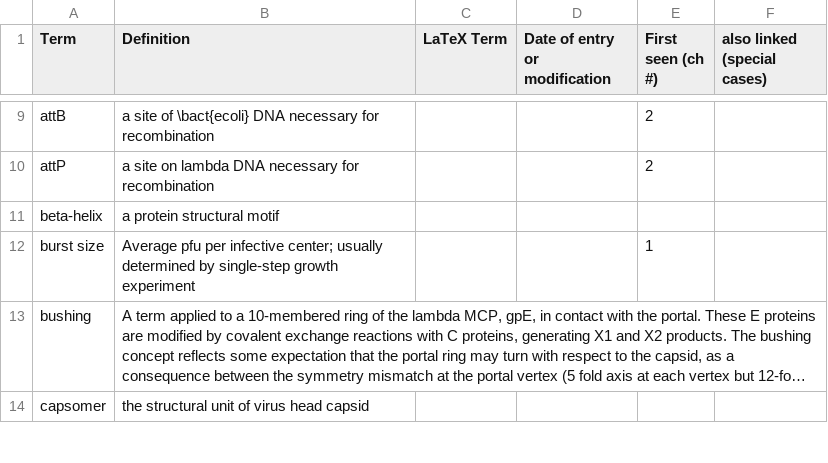
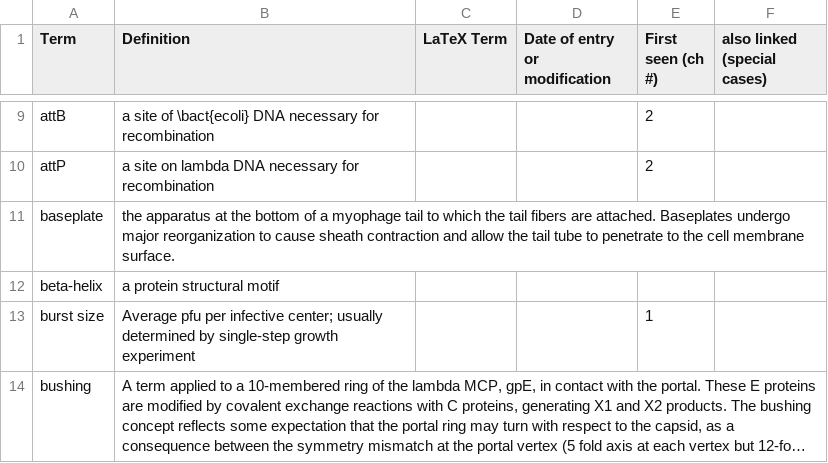
Before and after one commit to TAMU-CPT/LaTeX-styles, a TSV file: extra/Glossary.tsv, drawn as a sheet; only a part is shown, gaps mark what is left out; the shorter side is filled out with more unchanged rows; long unchanged cells end in …; the diff covers the shown part only; the diff names each change by its address in the sheet, - before the commit and + after, or states it on an @@ line.

Commit message:
new gloss entries

```diff
--- a/extra/Glossary.tsv
+++ b/extra/Glossary.tsv
+row 11: baseplate | the apparatus at the bottom of a myophage tail to which the tail fibers are attached. Baseplates undergo major reorganization to cause sheath contraction and allow the tail tube to penetrate to the cell membrane surface.
```
Also changed, not shown: 2 edited cells elsewhere in this file, 1 other file.
